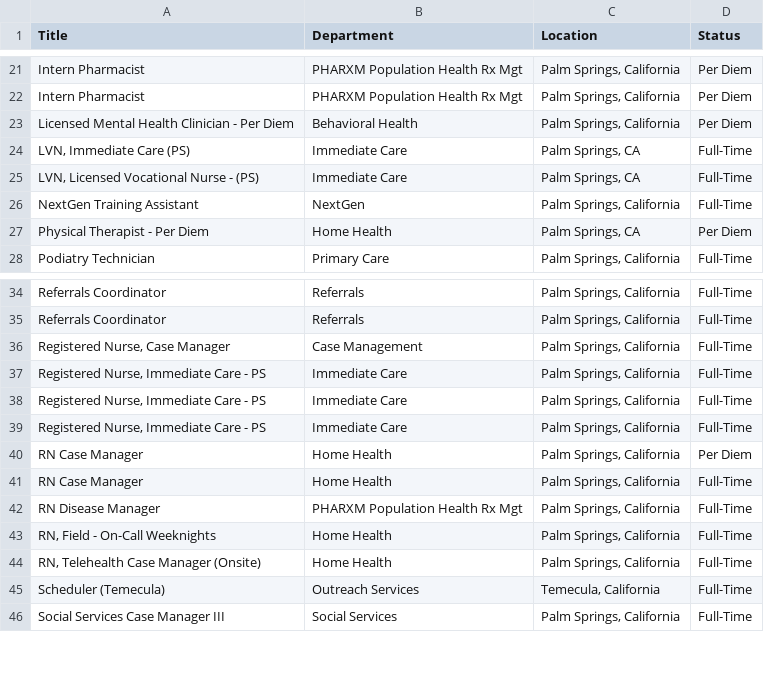
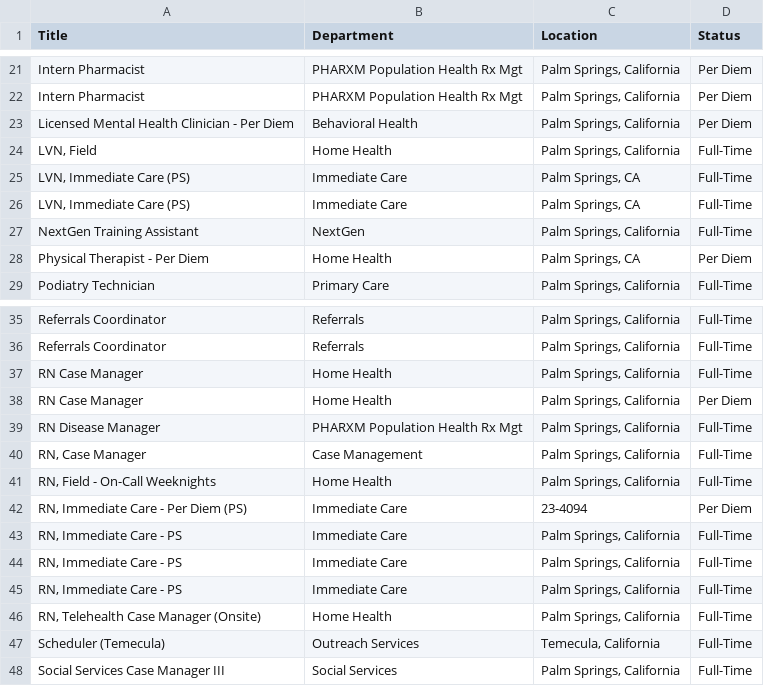
Before and after one commit to ryancheley/dohc_jobs, a CSV file: jobs.csv, drawn as a sheet; only a part is shown, gaps mark what is left out.

```diff
--- a/jobs.csv
+++ b/jobs.csv
@@ -23,4 +23,5 @@ Intern Pharmacist,PHARXM Population Health Rx Mgt,"Palm Springs, California",Per
 Licensed Mental Health Clinician - Per Diem,Behavioral Health,"Palm Springs, California",Per Diem
+"LVN, Field",Home Health,"Palm Springs, California",Full-Time
 "LVN, Immediate Care (PS)",Immediate Care,"Palm Springs, CA",Full-Time
-"LVN, Licensed Vocational Nurse - (PS)",Immediate Care,"Palm Springs, CA",Full-Time
+"LVN, Immediate Care (PS)",Immediate Care,"Palm Springs, CA",Full-Time
 NextGen Training Assistant,NextGen,"Palm Springs, California",Full-Time
@@ -35,10 +36,11 @@ Referrals Coordinator,Referrals,"Palm Springs, California",Full-Time
 Referrals Coordinator,Referrals,"Palm Springs, California",Full-Time
-"Registered Nurse, Case Manager",Case Management,"Palm Springs, California",Full-Time
-"Registered Nurse, Immediate Care - PS",Immediate Care,"Palm Springs, California",Full-Time
-"Registered Nurse, Immediate Care - PS",Immediate Care,"Palm Springs, California",Full-Time
-"Registered Nurse, Immediate Care - PS",Immediate Care,"Palm Springs, California",Full-Time
+RN Case Manager,Home Health,"Palm Springs, California",Full-Time
 RN Case Manager,Home Health,"Palm Springs, California",Per Diem
-RN Case Manager,Home Health,"Palm Springs, California",Full-Time
 RN Disease Manager,PHARXM Population Health Rx Mgt,"Palm Springs, California",Full-Time
+"RN, Case Manager",Case Management,"Palm Springs, California",Full-Time
 "RN, Field - On-Call Weeknights",Home Health,"Palm Springs, California",Full-Time
+"RN, Immediate Care - Per Diem (PS)",Immediate Care,23-4094,Per Diem
+"RN, Immediate Care - PS",Immediate Care,"Palm Springs, California",Full-Time
+"RN, Immediate Care - PS",Immediate Care,"Palm Springs, California",Full-Time
+"RN, Immediate Care - PS",Immediate Care,"Palm Springs, California",Full-Time
 "RN, Telehealth Case Manager (Onsite)",Home Health,"Palm Springs, California",Full-Time
```
